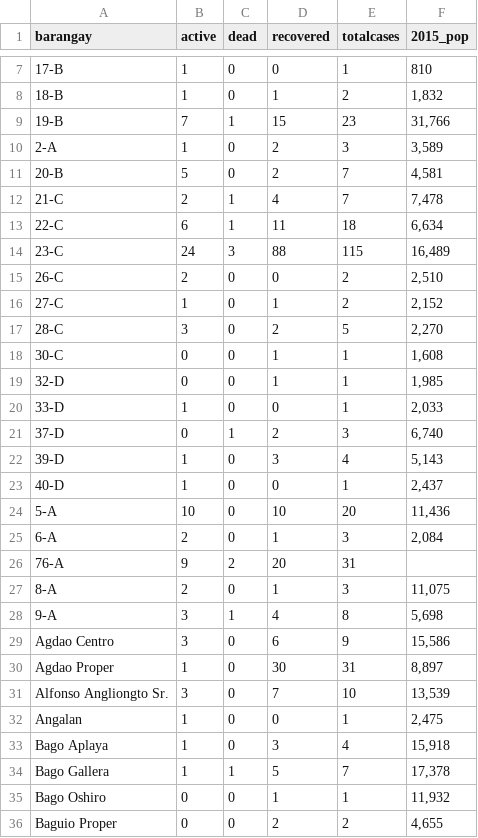
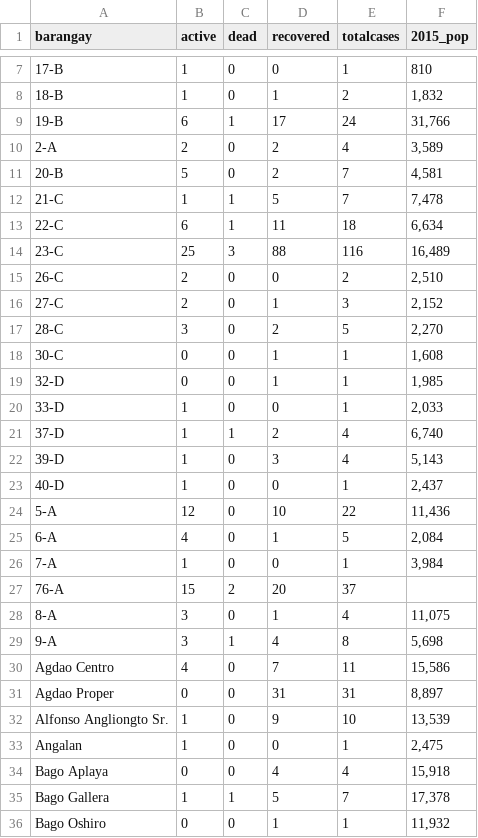
Before and after one commit to djmacao/Covid-19, a CSV file: Covid_Davao_Data/covid_dohdr_locations.csv, drawn as a sheet; only a part is shown, gaps mark what is left out; the shorter side is filled out with more unchanged rows; the diff covers the shown part only.

```diff
--- a/Covid_Davao_Data/covid_dohdr_locations.csv
+++ b/Covid_Davao_Data/covid_dohdr_locations.csv
@@ -8,10 +8,10 @@ barangay,active,dead,recovered,totalcases,2015_pop
 18-B,1,0,1,2,"1,832"
-19-B,7,1,15,23,"31,766"
-2-A,1,0,2,3,"3,589"
+19-B,6,1,17,24,"31,766"
+2-A,2,0,2,4,"3,589"
 20-B,5,0,2,7,"4,581"
-21-C,2,1,4,7,"7,478"
+21-C,1,1,5,7,"7,478"
 22-C,6,1,11,18,"6,634"
-23-C,24,3,88,115,"16,489"
+23-C,25,3,88,116,"16,489"
 26-C,2,0,0,2,"2,510"
-27-C,1,0,1,2,"2,152"
+27-C,2,0,1,3,"2,152"
 28-C,3,0,2,5,"2,270"
@@ -20,15 +20,16 @@ barangay,active,dead,recovered,totalcases,2015_pop
 33-D,1,0,0,1,"2,033"
-37-D,0,1,2,3,"6,740"
+37-D,1,1,2,4,"6,740"
 39-D,1,0,3,4,"5,143"
 40-D,1,0,0,1,"2,437"
-5-A,10,0,10,20,"11,436"
-6-A,2,0,1,3,"2,084"
-76-A,9,2,20,31,
-8-A,2,0,1,3,"11,075"
+5-A,12,0,10,22,"11,436"
+6-A,4,0,1,5,"2,084"
+7-A,1,0,0,1,"3,984"
+76-A,15,2,20,37,
+8-A,3,0,1,4,"11,075"
 9-A,3,1,4,8,"5,698"
-Agdao Centro,3,0,6,9,"15,586"
-Agdao Proper,1,0,30,31,"8,897"
-Alfonso Angliongto Sr.,3,0,7,10,"13,539"
+Agdao Centro,4,0,7,11,"15,586"
+Agdao Proper,0,0,31,31,"8,897"
+Alfonso Angliongto Sr.,1,0,9,10,"13,539"
 Angalan,1,0,0,1,"2,475"
-Bago Aplaya,1,0,3,4,"15,918"
+Bago Aplaya,0,0,4,4,"15,918"
 Bago Gallera,1,1,5,7,"17,378"
```
Also changed, not shown: 1 added row and 32 edited cells elsewhere in this file, 3 other files.
